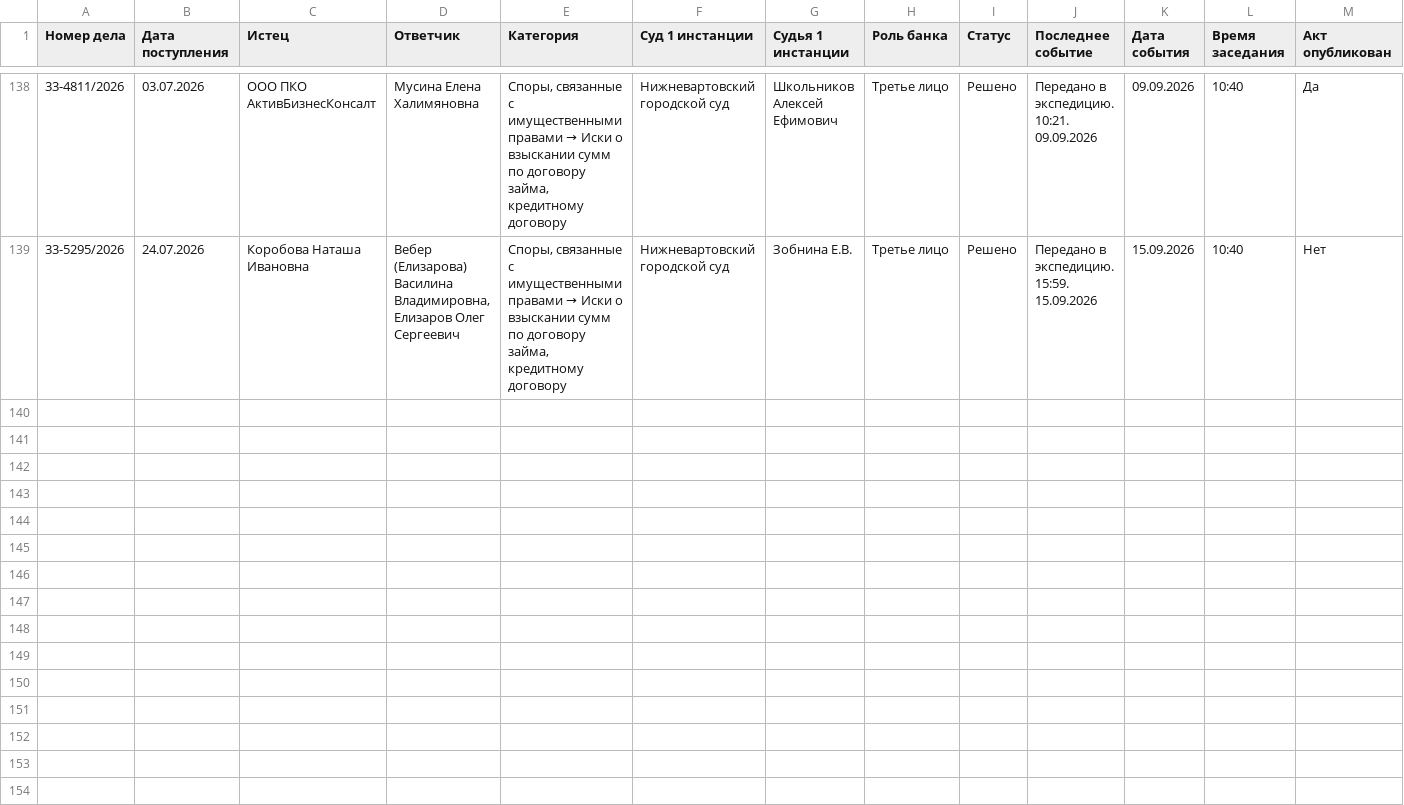
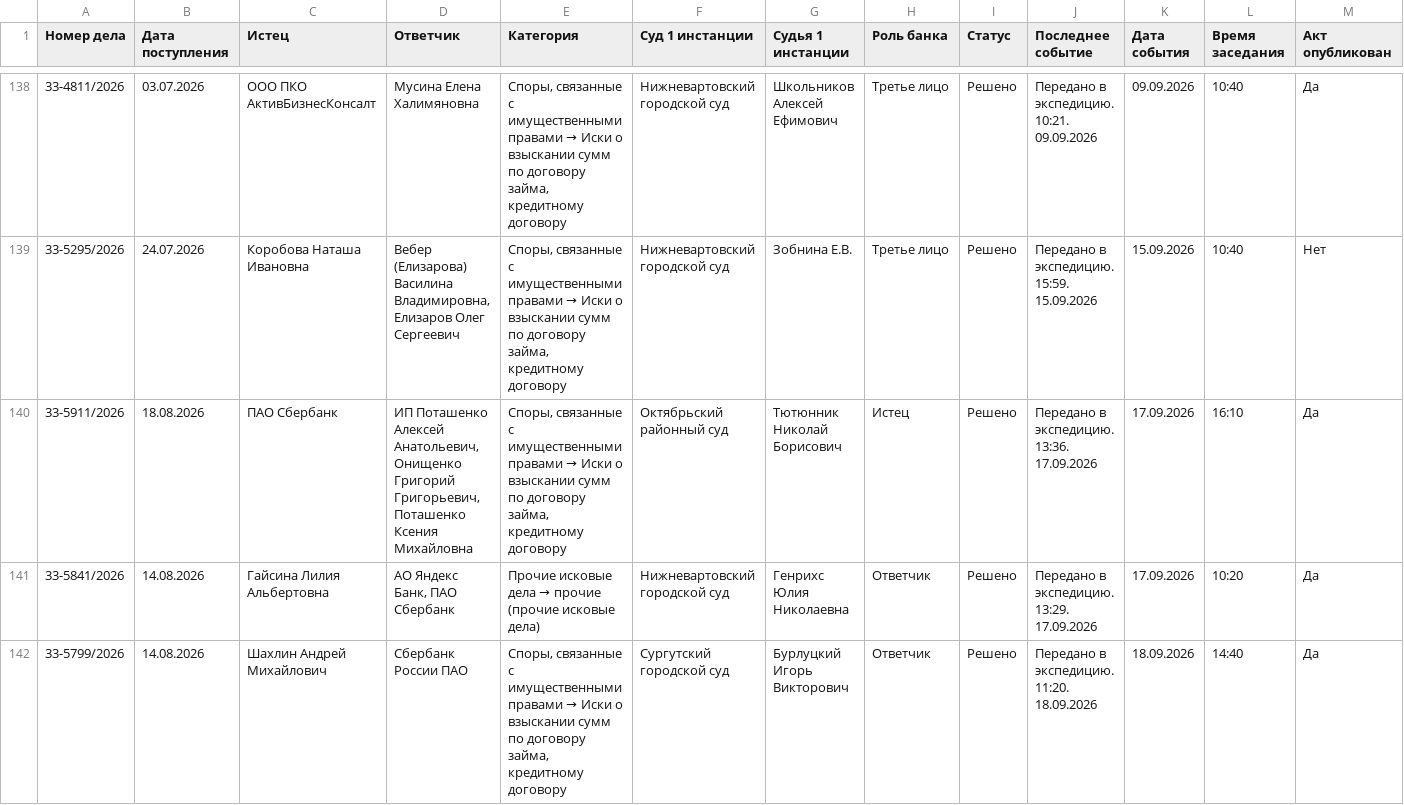
Before and after one commit to SelivanovAS/dashboard, a CSV file: data/sberbank_cases_archive.csv, drawn as a sheet; only a part is shown, gaps mark what is left out; rows hold the shown columns only; the diff names each change by its address in the sheet, - before the commit and + after, or states it on an @@ line.

```diff
--- a/data/sberbank_cases_archive.csv
+++ b/data/sberbank_cases_archive.csv
+row 140: 33-5911/2026 | 18.08.2026 | ПАО Сбербанк | ИП Поташенко Алексей Анатольевич, Онищенко Григорий Григорьевич, Поташенко Ксения Михайловна | Споры, связанные с имущественными правами → Иски о взыскании сумм по договору займа, кредитному договору | Октябрьский районный суд | Тютюнник Николай Борисович | Истец | Решено | Передано в экспедицию. 13:36. 17.09.2026 | 17.09.2026 | 16:10 | Да
+row 141: 33-5841/2026 | 14.08.2026 | Гайсина Лилия Альбертовна | АО Яндекс Банк, ПАО Сбербанк | Прочие исковые дела → прочие (прочие исковые дела) | Нижневартовский городской суд | Генрихс Юлия Николаевна | Ответчик | Решено | Передано в экспедицию. 13:29. 17.09.2026 | 17.09.2026 | 10:20 | Да
+row 142: 33-5799/2026 | 14.08.2026 | Шахлин Андрей Михайлович | Сбербанк России ПАО | Споры, связанные с имущественными правами → Иски о взыскании сумм по договору займа, кредитному договору | Сургутский городской суд | Бурлуцкий Игорь Викторович | Ответчик | Решено | Передано в экспедицию. 11:20. 18.09.2026 | 18.09.2026 | 14:40 | Да
```
Also changed, not shown: data/sberbank_cases.csv, 13 other files.
